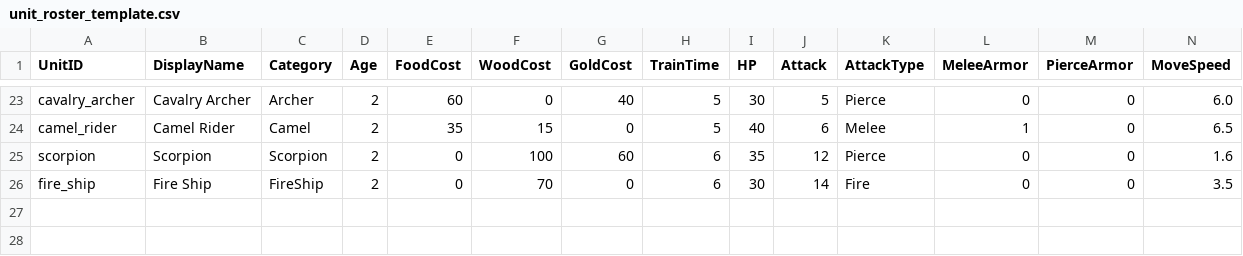
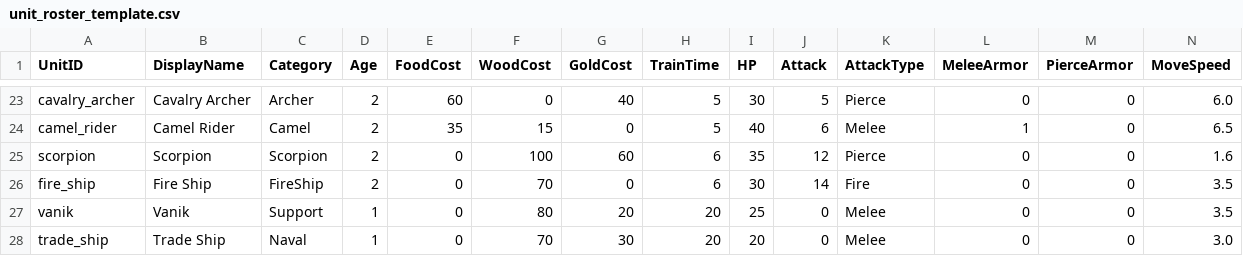
Before and after one commit to bhoomisanghavi10-bit/unity-rts, a CSV file: Assets/Design/Data/unit_roster_template.csv, drawn as a sheet; only a part is shown, gaps mark what is left out; rows hold the shown columns only; the diff names each change by its address in the sheet, - before the commit and + after, or states it on an @@ line.

```diff
--- a/Assets/Design/Data/unit_roster_template.csv
+++ b/Assets/Design/Data/unit_roster_template.csv
+row 27: vanik | Vanik | Support | 1 | 0 | 80 | 20 | 20 | 25 | 0 | Melee | 0 | 0 | 3.5
+row 28: trade_ship | Trade Ship | Naval | 1 | 0 | 70 | 30 | 20 | 20 | 0 | Melee | 0 | 0 | 3.0
```
Also changed, not shown: 28 other files.
